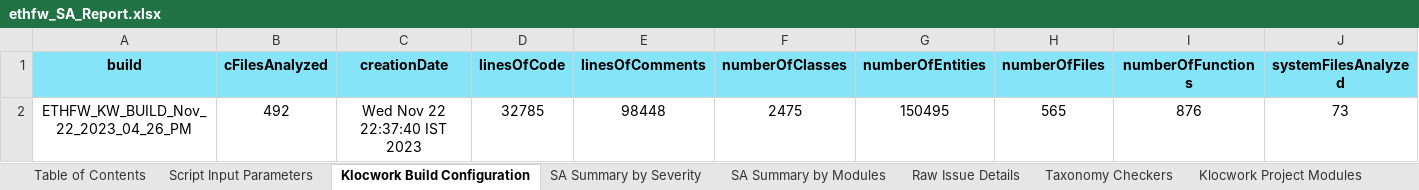
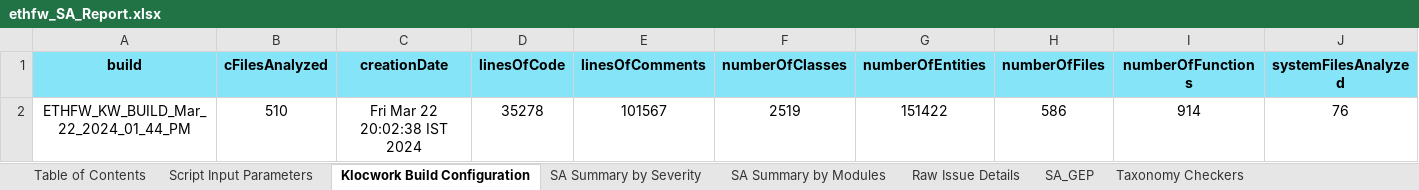
Before and after one commit to TexasInstruments/enet-firmware, an Excel workbook: docs/misrac/ethfw_SA_Report.xlsx, sheet Klocwork Build Configuration, drawn as a sheet; only a part is shown; values as stored, in another font and other column widths than the file's, no borders; removed rows and columns are numbered as before the commit, all else as after; rows hold the shown columns only; the diff names each change by its address in the sheet, - before the commit and + after, or states it on an @@ line.

Commit message:
ethfw:release reports: Updating release reports and release notes for 9.2 SDK.
- updated SA,bi-di,test reports and manifest for EthFw 9.2 release.
- updated release notes for new features, fixed and known issues.

Signed-off-by: Sonu Alam <s-alam@ti.com>

```diff
--- a/docs/misrac/ethfw_SA_Report.xlsx (sheet Klocwork Build Configuration)
+++ b/docs/misrac/ethfw_SA_Report.xlsx (sheet Klocwork Build Configuration)
+sheet tab: SA_GEP
-row 2: ETHFW_KW_BUILD_Nov_22_2023_04_26_PM | 492 | Wed Nov 22 22:37:40 IST 2023 | 32785 | 98448 | 2475 | 150495 | 565 | 876 | 73
+row 2: ETHFW_KW_BUILD_Mar_22_2024_01_44_PM | 510 | Fri Mar 22 20:02:38 IST 2024 | 35278 | 101567 | 2519 | 151422 | 586 | 914 | 76
```
Also changed, not shown: sheet SA Summary by Severity, sheet Raw Issue Details, sheet SA Summary by Modules, sheet Template Revision History, sheet Table of Contents, sheet Script Input Parameters, docs/test_report/ethfw_testreport_j7200.xlsx, docs/test_report/ethfw_testreport_j721e.xlsx, 4 other files.
